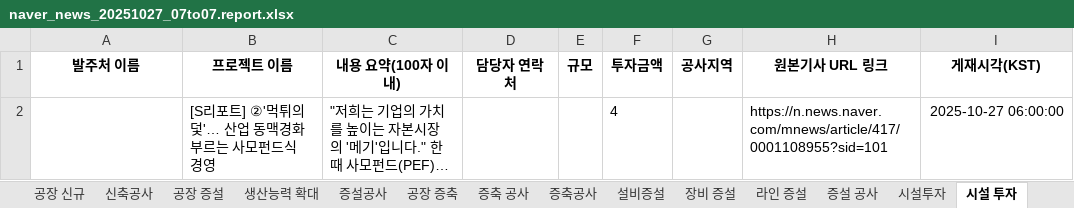
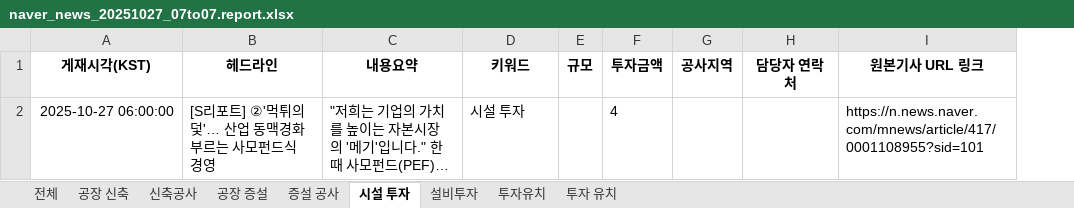
Before and after one commit to rlfxlrldj2/-, an Excel workbook: naver_news_20251027_07to07.report.xlsx, sheet 시설 투자, drawn as a sheet; long unchanged cells end in …; values as stored, in another font and other column widths than the file's, no borders; removed rows and columns are numbered as before the commit, all else as after; the diff names each change by its address in the sheet, - before the commit and + after, or states it on an @@ line.

```diff
--- a/naver_news_20251027_07to07.report.xlsx (sheet 시설 투자)
+++ b/naver_news_20251027_07to07.report.xlsx (sheet 시설 투자)
-sheet tab: 공장 신규
-sheet tab: 생산능력 확대
-sheet tab: 증설공사
-sheet tab: 공장 증축
-sheet tab: 증축 공사
-sheet tab: 증축공사
-sheet tab: 설비증설
-sheet tab: 장비 증설
-sheet tab: 라인 증설
-sheet tab: 시설투자
+column H (담당자 연락처), empty
-column I (게재시각(KST)), row 2: 2025-10-27 06:00:00
-A1: 발주처 이름
+A1: 게재시각(KST)
-B1: 프로젝트 이름
+B1: 헤드라인
-C1: 내용 요약(100자 이내)
+C1: 내용요약
-D1: 담당자 연락처
+D1: 키워드
-A2 (게재시각(KST)): (empty)
+A2 (게재시각(KST)): 2025-10-27 06:00:00
-D2 (키워드): (empty)
+D2 (키워드): 시설 투자
```
Also changed, not shown: sheet 전체, sheet 공장 증설, sheet 투자유치, sheet 투자 유치, sheet 설비투자, sheet 신축공사, 2 more sheets, other sheet tabs, 1 other file.
